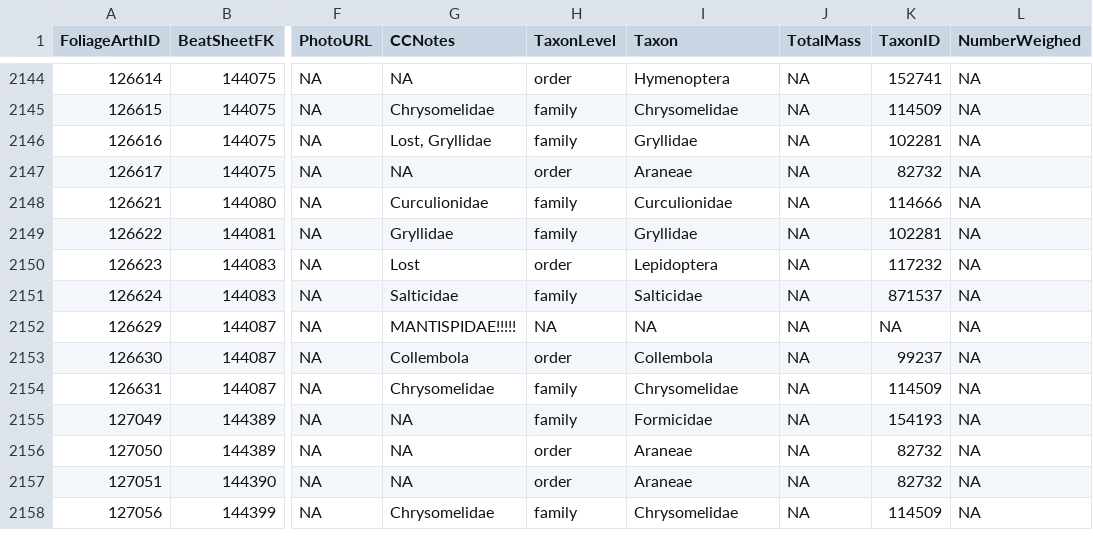
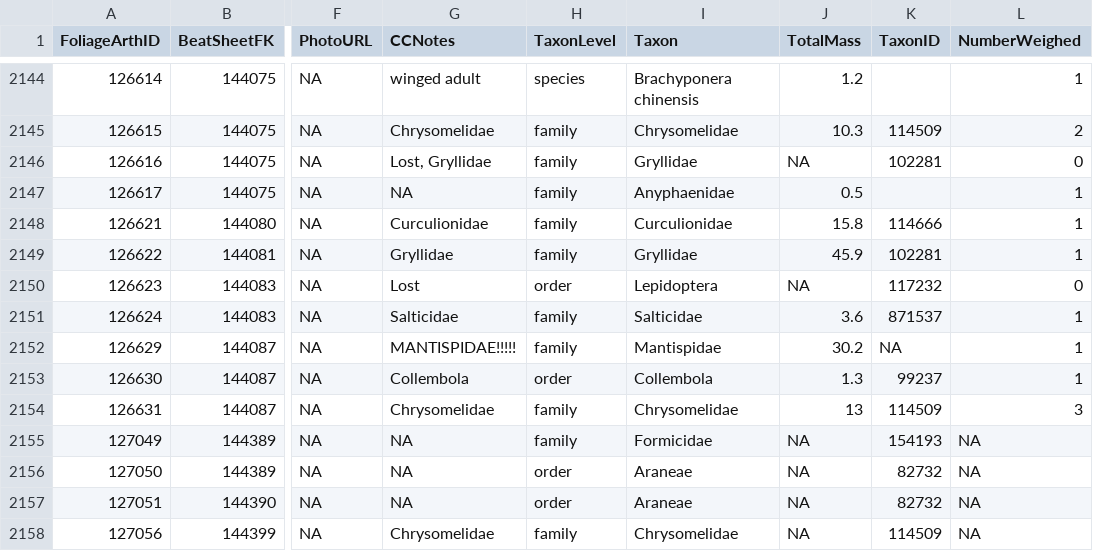
Before and after one commit to IREdwards27/arths-on-landscapes, a CSV file: data/foliagearths_2022-10-10.csv, drawn as a sheet; only a part is shown, gaps mark what is left out; the diff covers the shown part only; the diff names each change by its address in the sheet, - before the commit and + after, or states it on an @@ line.

```diff
--- a/data/foliagearths_2022-10-10.csv
+++ b/data/foliagearths_2022-10-10.csv
-G2144 (CCNotes): NA
+G2144 (CCNotes): winged adult
-H2144 (TaxonLevel): order
+H2144 (TaxonLevel): species
-I2144 (Taxon): Hymenoptera
+I2144 (Taxon): Brachyponera chinensis
-J2144 (TotalMass): NA
+J2144 (TotalMass): 1.2
-K2144 (TaxonID): 152741
+K2144 (TaxonID): (empty)
-L2144 (NumberWeighed): NA
+L2144 (NumberWeighed): 1
-J2145 (TotalMass): NA
+J2145 (TotalMass): 10.3
-L2145 (NumberWeighed): NA
+L2145 (NumberWeighed): 2
-L2146 (NumberWeighed): NA
+L2146 (NumberWeighed): 0
-H2147 (TaxonLevel): order
+H2147 (TaxonLevel): family
-I2147 (Taxon): Araneae
+I2147 (Taxon): Anyphaenidae
-J2147 (TotalMass): NA
+J2147 (TotalMass): 0.5
-K2147 (TaxonID): 82732
+K2147 (TaxonID): (empty)
-L2147:L2149 (NumberWeighed): NA
+L2147:L2149 (NumberWeighed): 1
-J2148 (TotalMass): NA
+J2148 (TotalMass): 15.8
-J2149 (TotalMass): NA
+J2149 (TotalMass): 45.9
-L2150 (NumberWeighed): NA
+L2150 (NumberWeighed): 0
-J2151 (TotalMass): NA
+J2151 (TotalMass): 3.6
-L2151:L2153 (NumberWeighed): NA
+L2151:L2153 (NumberWeighed): 1
-H2152 (TaxonLevel): NA
+H2152 (TaxonLevel): family
-I2152 (Taxon): NA
+I2152 (Taxon): Mantispidae
-J2152 (TotalMass): NA
+J2152 (TotalMass): 30.2
-J2153 (TotalMass): NA
+J2153 (TotalMass): 1.3
-J2154 (TotalMass): NA
+J2154 (TotalMass): 13
-L2154 (NumberWeighed): NA
+L2154 (NumberWeighed): 3
```
Also changed, not shown: 66 edited cells elsewhere in this file, data/beatsheets_2022-08-16.csv.
